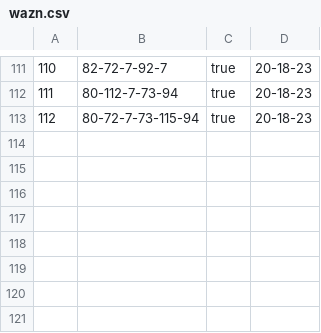
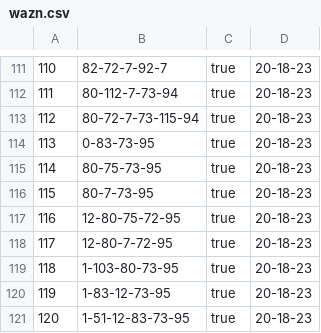
Before and after one commit to Saleh1967/Alghanem, a CSV file: formal/out/wazn.csv, drawn as a sheet; only a part is shown, gaps mark what is left out; the diff names each change by its address in the sheet, - before the commit and + after, or states it on an @@ line.

```diff
--- a/formal/out/wazn.csv
+++ b/formal/out/wazn.csv
+row 114: 113 | 0-83-73-95 | true | 20-18-23
+row 115: 114 | 80-75-73-95 | true | 20-18-23
+row 116: 115 | 80-7-73-95 | true | 20-18-23
+row 117: 116 | 12-80-75-72-95 | true | 20-18-23
+row 118: 117 | 12-80-7-72-95 | true | 20-18-23
+row 119: 118 | 1-103-80-73-95 | true | 20-18-23
+row 120: 119 | 1-83-12-73-95 | true | 20-18-23
+row 121: 120 | 1-51-12-83-73-95 | true | 20-18-23
```
Also changed, not shown: formal/out/fil.csv, formal/out/shabaka.csv, 25 other files.
